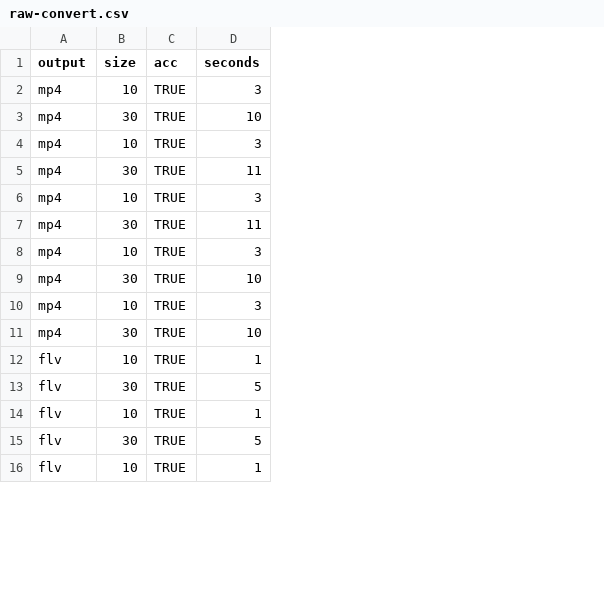
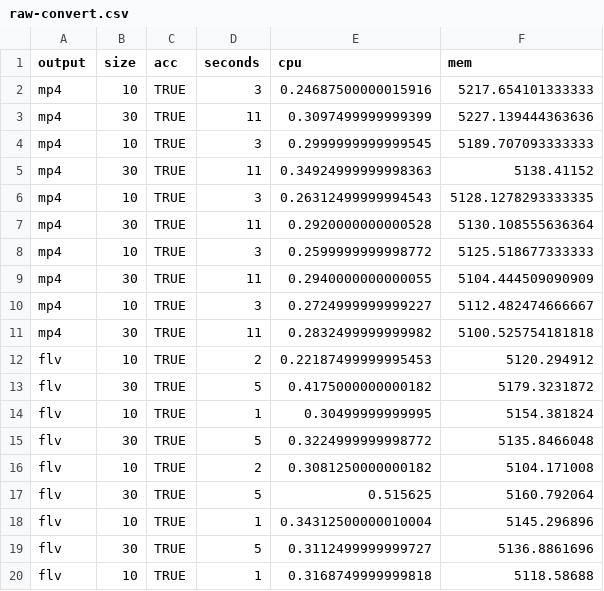
Before and after one commit to gabrielsvinha/adsd-experiments, a CSV file: results/2/raw-convert.csv, drawn as a sheet; only a part is shown; removed rows and columns are numbered as before the commit, all else as after; the diff covers the shown part only; the diff names each change by its address in the sheet, - before the commit and + after, or states it on an @@ line.

```diff
--- a/results/2/raw-convert.csv
+++ b/results/2/raw-convert.csv
+column E (cpu), rows 2-9: 0.24687500000015916 | 0.3097499999999399 | 0.2999999999999545 | 0.34924999999998363 | 0.26312499999994543 | 0.2920000000000528 | 0.2599999999998772 | 0.2940000000000055; row 14: 0.30499999999995; rows 17-20: 0.515625 | 0.34312500000010004 | 0.3112499999999727 | 0.3168749999999818
+column F (mem), rows 2-9: 5217.654101333333 | 5227.139444363636 | 5189.707093333333 | 5138.41152 | 5128.1278293333335 | 5130.108555636364 | 5125.518677333333 | 5104.444509090909; row 14: 5154.381824; rows 17-20: 5160.792064 | 5145.296896 | 5136.8861696 | 5118.58688
-row 3: mp4 | 30 | TRUE | 10
-D7 (seconds): 10
+D7 (seconds): 11
-D9 (seconds): 10
+D9 (seconds): 11
@@ row 2 moved to row 10: mp4 @@
+row 11: mp4 | 30 | TRUE | 11 | 0.2832499999999982 | 5100.525754181818
+row 12: flv | 10 | TRUE | 2 | 0.22187499999995453 | 5120.294912
@@ row 19 moved to row 13: flv @@
@@ row 21 moved to row 15: flv @@
+row 16: flv | 10 | TRUE | 2 | 0.3081250000000182 | 5104.171008
```
Also changed, not shown: 5 added rows, 7 removed rows, 5 moved rows and 1 edited cell elsewhere in this file, 12 other files.
